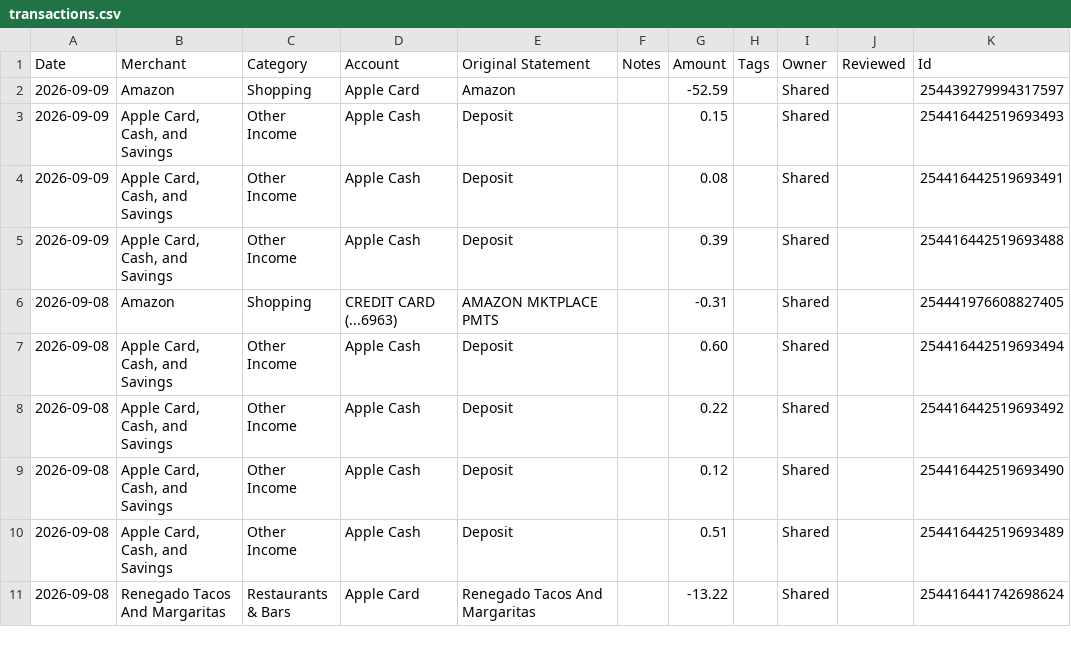
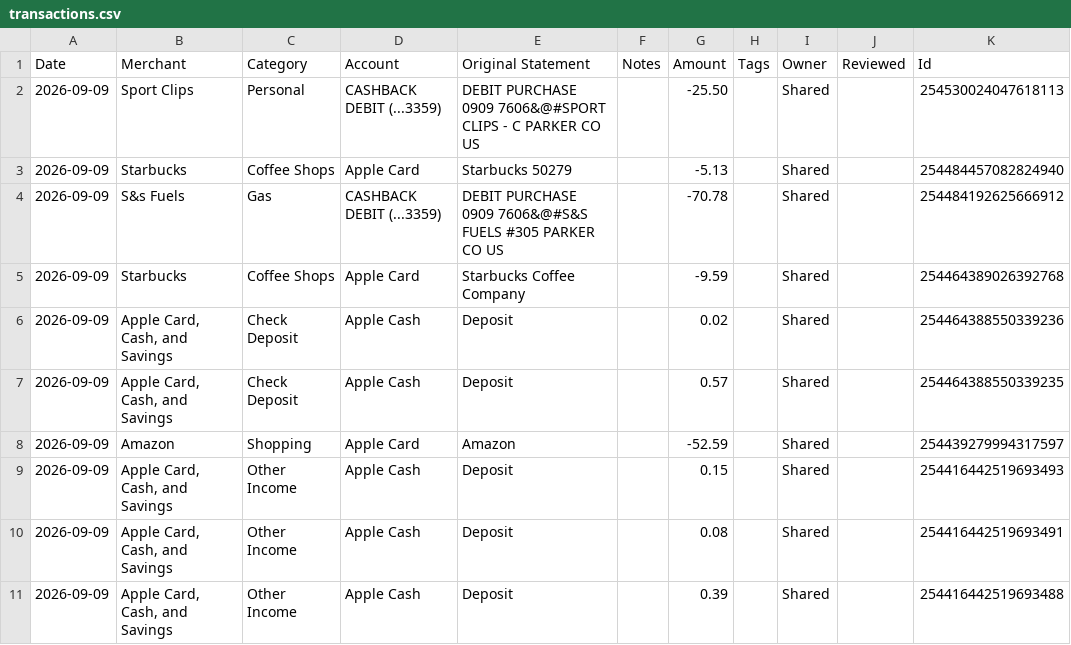
Before and after one commit to davis-raj/spend-dashboard, a CSV file: data/transactions.csv, drawn as a sheet; only a part is shown; the shorter side is filled out with more unchanged rows; the diff names each change by its address in the sheet, - before the commit and + after, or states it on an @@ line.

Commit message:
Auto-update: daily transaction refresh

```diff
--- a/data/transactions.csv
+++ b/data/transactions.csv
+row 2: 2026-09-09 | Sport Clips | Personal | CASHBACK DEBIT (...3359) | DEBIT PURCHASE 0909 7606&@#SPORT CLIPS - C PARKER CO US |  | -25.50 |  | Shared |  | 254530024047618113
+row 3: 2026-09-09 | Starbucks | Coffee Shops | Apple Card | Starbucks 50279 |  | -5.13 |  | Shared |  | 254484457082824940
+row 4: 2026-09-09 | S&s Fuels | Gas | CASHBACK DEBIT (...3359) | DEBIT PURCHASE 0909 7606&@#S&S FUELS #305 PARKER CO US |  | -70.78 |  | Shared |  | 254484192625666912
+row 5: 2026-09-09 | Starbucks | Coffee Shops | Apple Card | Starbucks Coffee Company |  | -9.59 |  | Shared |  | 254464389026392768
+row 6: 2026-09-09 | Apple Card, Cash, and Savings | Check Deposit | Apple Cash | Deposit |  | 0.02 |  | Shared |  | 254464388550339236
+row 7: 2026-09-09 | Apple Card, Cash, and Savings | Check Deposit | Apple Cash | Deposit |  | 0.57 |  | Shared |  | 254464388550339235
```
Also changed, not shown: 1 other file.
